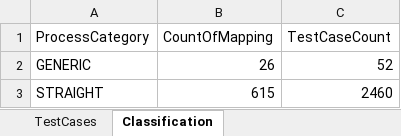
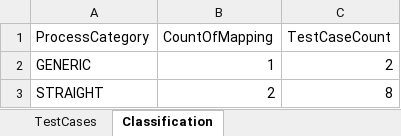
Before and after one commit to diptimanchakrabarti/etlpro, an Excel workbook: src/output/TestScript_Final.xlsx, sheet Classification, drawn as a sheet; values as stored, in another font and other column widths than the file's, no borders; the diff names each change by its address in the sheet, - before the commit and + after, or states it on an @@ line.

```diff
--- a/src/output/TestScript_Final.xlsx (sheet Classification)
+++ b/src/output/TestScript_Final.xlsx (sheet Classification)
-B2 (CountOfMapping): 26
+B2 (CountOfMapping): 1
-C2 (TestCaseCount): 52
+C2 (TestCaseCount): 2
-B3 (CountOfMapping): 615
+B3 (CountOfMapping): 2
-C3 (TestCaseCount): 2460
+C3 (TestCaseCount): 8
```
Also changed, not shown: sheet TestCases, src/output/TestScript_Anthem.xlsx, 36 other files.
